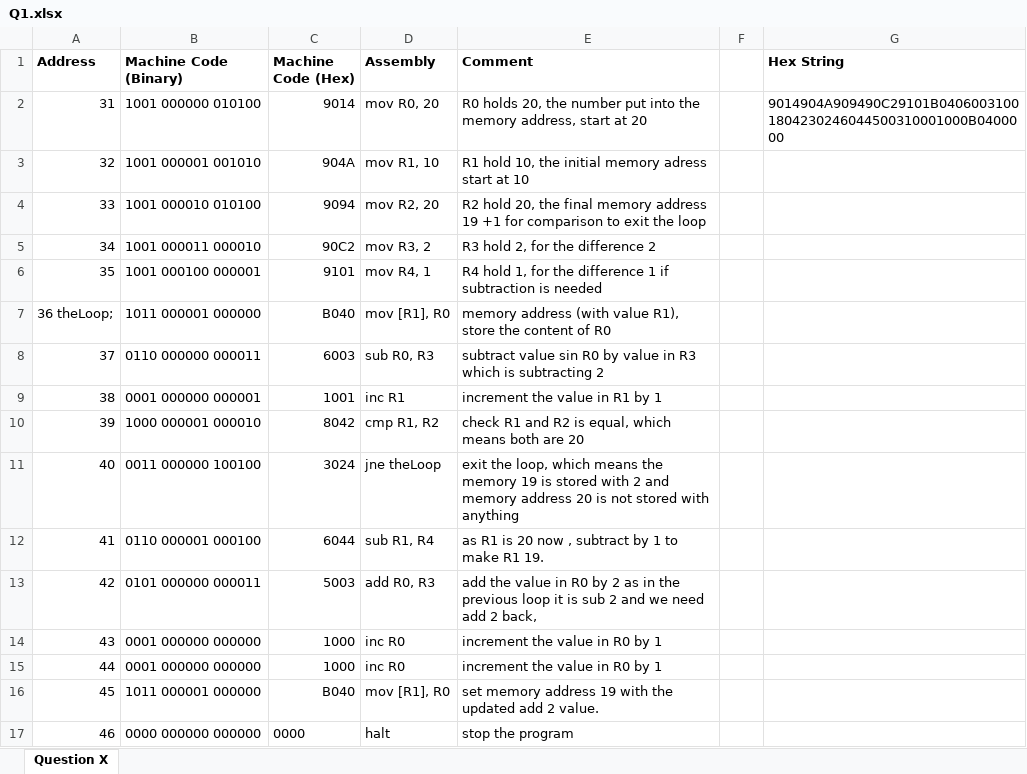
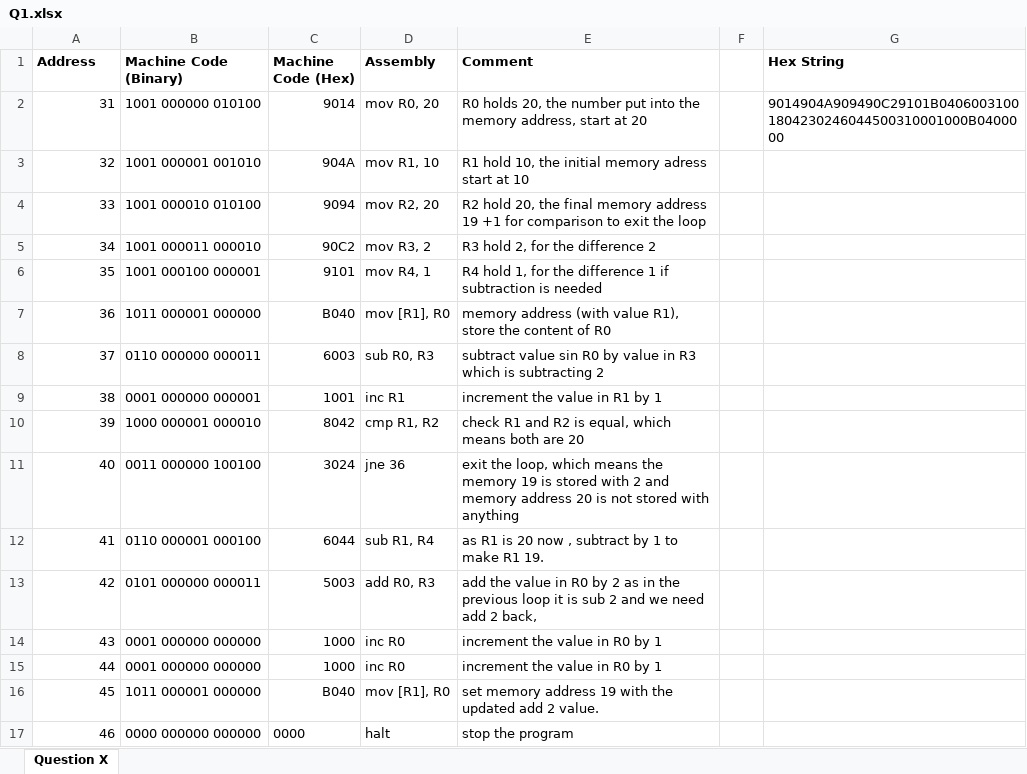
Before and after one commit to t1sun1012/EC_327, an Excel workbook: Homework/HW1/Q1.xlsx, sheet Question X, drawn as a sheet; values as stored, in another font and other column widths than the file's, no borders; the diff names each change by its address in the sheet, - before the commit and + after, or states it on an @@ line.

```diff
--- a/Homework/HW1/Q1.xlsx (sheet Question X)
+++ b/Homework/HW1/Q1.xlsx (sheet Question X)
-A7 (Address): 36 theLoop;
+A7 (Address): 36
-D11 (Assembly): jne theLoop
+D11 (Assembly): jne 36
```
Also changed, not shown: Homework/HW1/Q2.xlsx, Homework/HW1/Q3.xlsx, 7 other files.
